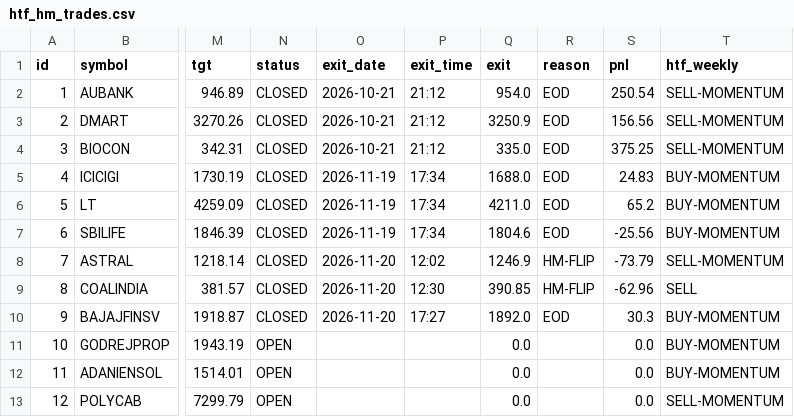
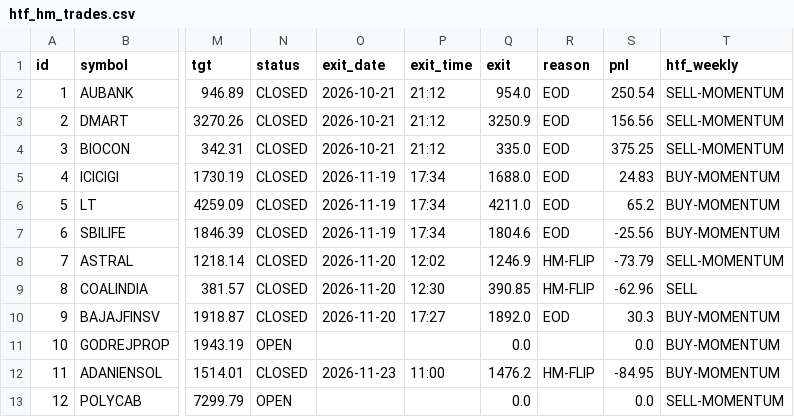
Before and after one commit to anilsahu89/My-world, a CSV file: scanners/papertrades/htf_hm_trades.csv, drawn as a sheet; only a part is shown, gaps mark what is left out; the diff names each change by its address in the sheet, - before the commit and + after, or states it on an @@ line.

Commit message:
chore: paper trade state 2026-11-23T11:04Z

```diff
--- a/scanners/papertrades/htf_hm_trades.csv
+++ b/scanners/papertrades/htf_hm_trades.csv
-N12 (status): OPEN
+N12 (status): CLOSED
-O12 (exit_date): (empty)
+O12 (exit_date): 2026-11-23
-P12 (exit_time): (empty)
+P12 (exit_time): 11:00
-Q12 (exit): 0.0
+Q12 (exit): 1476.2
-R12 (reason): (empty)
+R12 (reason): HM-FLIP
-S12 (pnl): 0.0
+S12 (pnl): -84.95
```
Also changed, not shown: 10 other files.
